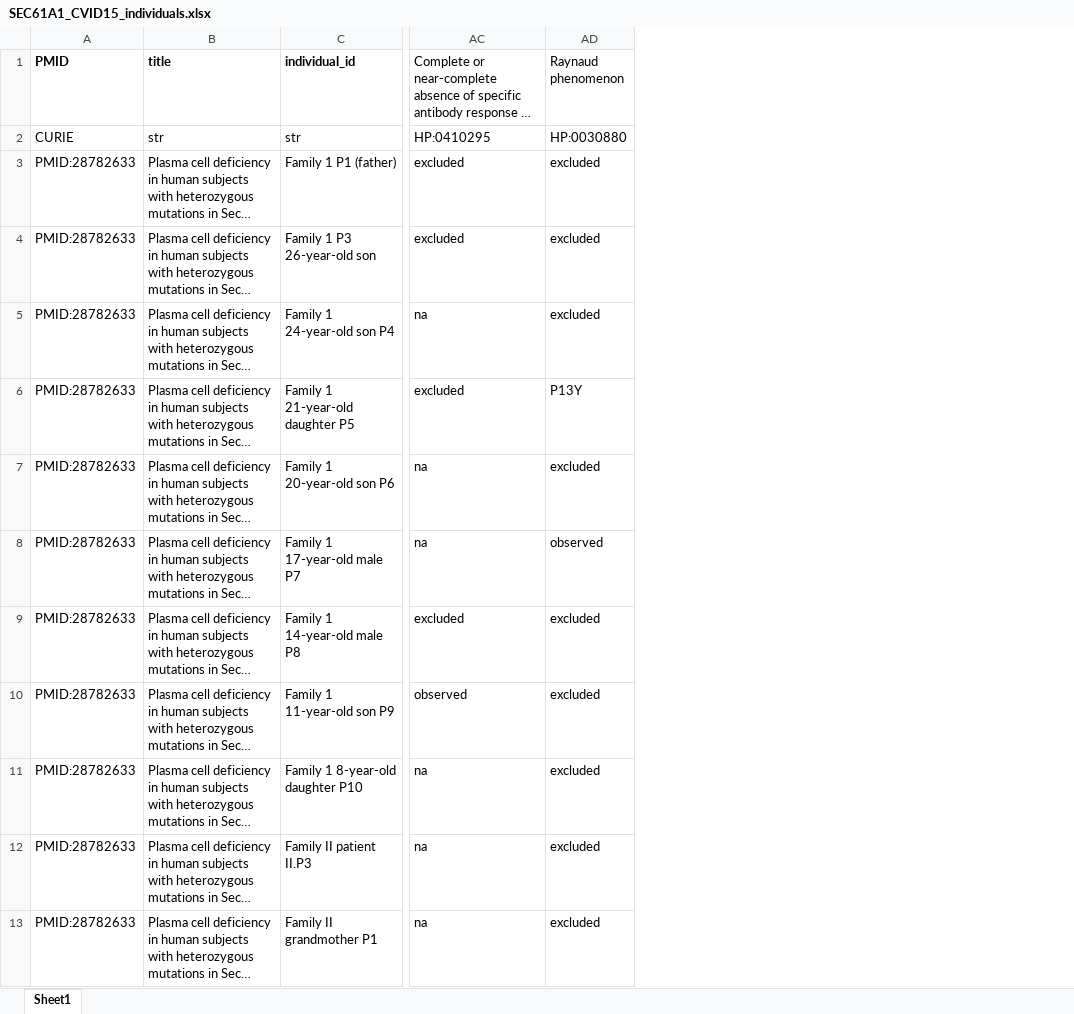
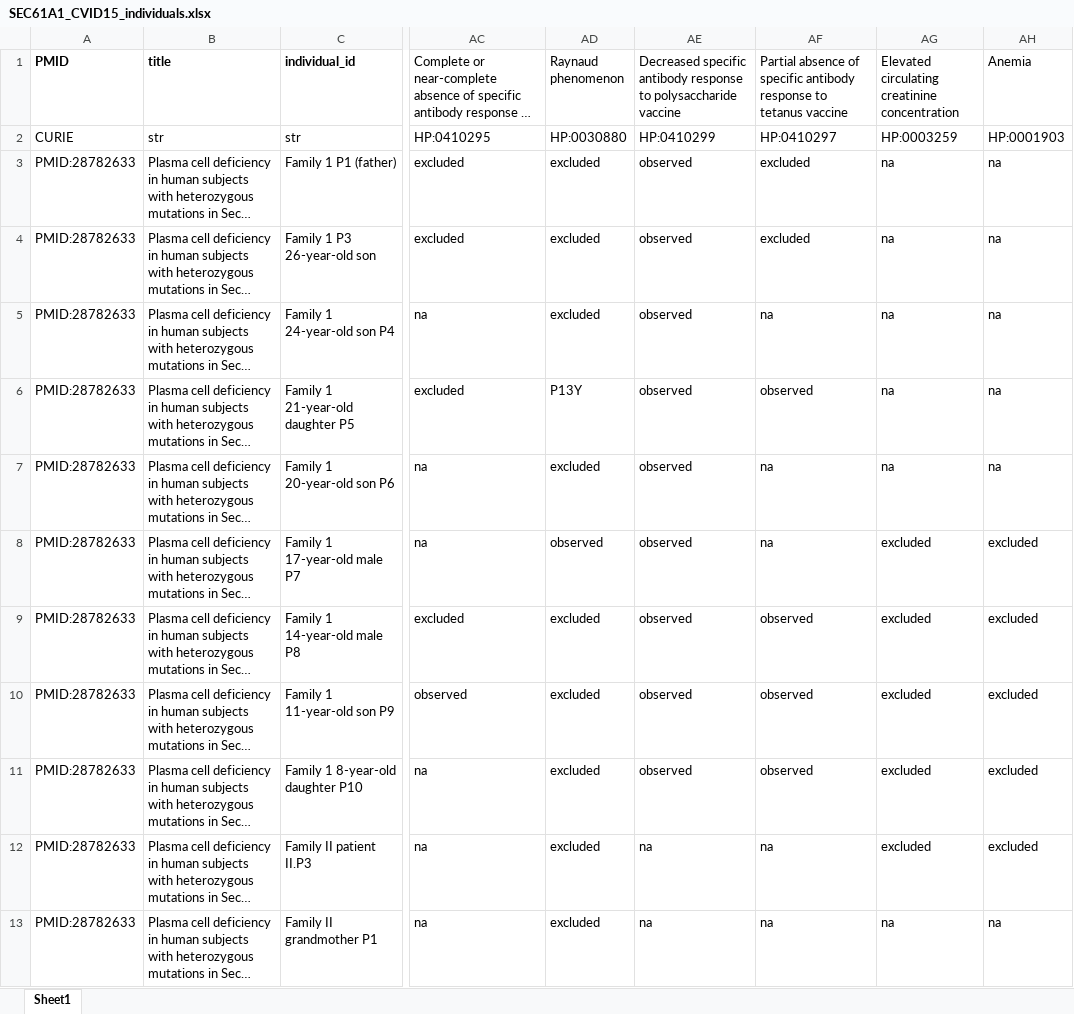
Before and after one commit to monarch-initiative/phenopacket-store, an Excel workbook: notebooks/SEC61A1/input/SEC61A1_CVID15_individuals.xlsx, sheet Sheet1, drawn as a sheet; only a part is shown, gaps mark what is left out; long unchanged cells end in …; values as stored, in another font and other column widths than the file's, no borders; the diff names each change by its address in the sheet, - before the commit and + after, or states it on an @@ line.

```diff
--- a/notebooks/SEC61A1/input/SEC61A1_CVID15_individuals.xlsx (sheet Sheet1)
+++ b/notebooks/SEC61A1/input/SEC61A1_CVID15_individuals.xlsx (sheet Sheet1)
+column AE, rows 1-13: Decreased specific antibody response to polysaccharide vaccine | HP:0410299 | observed | observed | observed | observed | observed | observed | observed | observed | observed | na | na
+column AF, rows 1-13: Partial absence of specific antibody response to tetanus vaccine | HP:0410297 | excluded | excluded | na | observed | na | na | observed | observed | observed | na | na
+column AG, rows 1-13: Elevated circulating creatinine concentration | HP:0003259 | na | na | na | na | na | excluded | excluded | excluded | excluded | excluded | na
+column AH (Anemia), rows 2-13: HP:0001903 | na | na | na | na | na | excluded | excluded | excluded | excluded | excluded | na
```
Also changed, not shown: notebooks/SEC61A1/input/SEC61A1_SCN11_individuals.xlsx, 20 other files.
